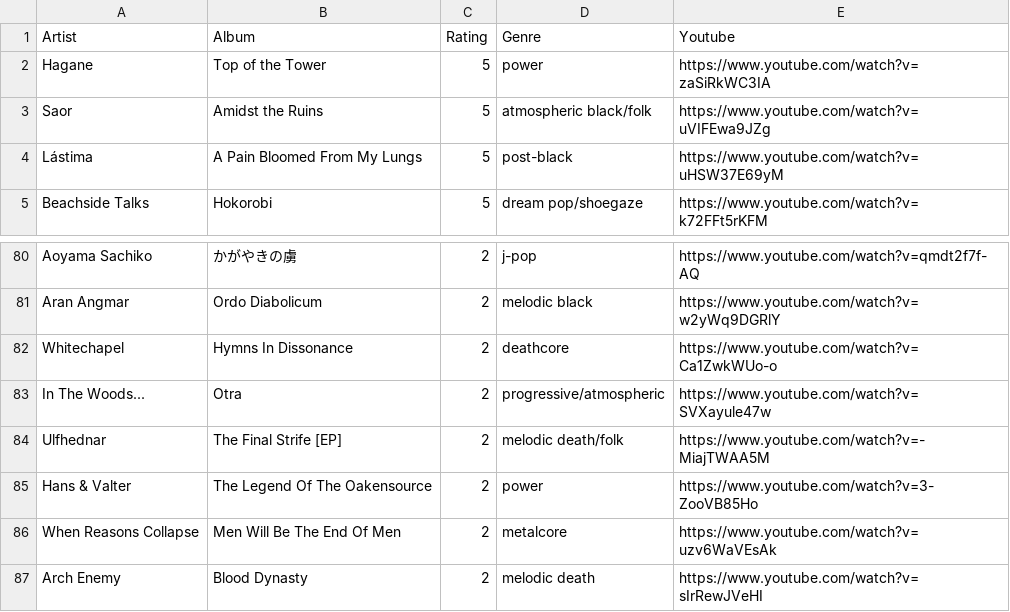
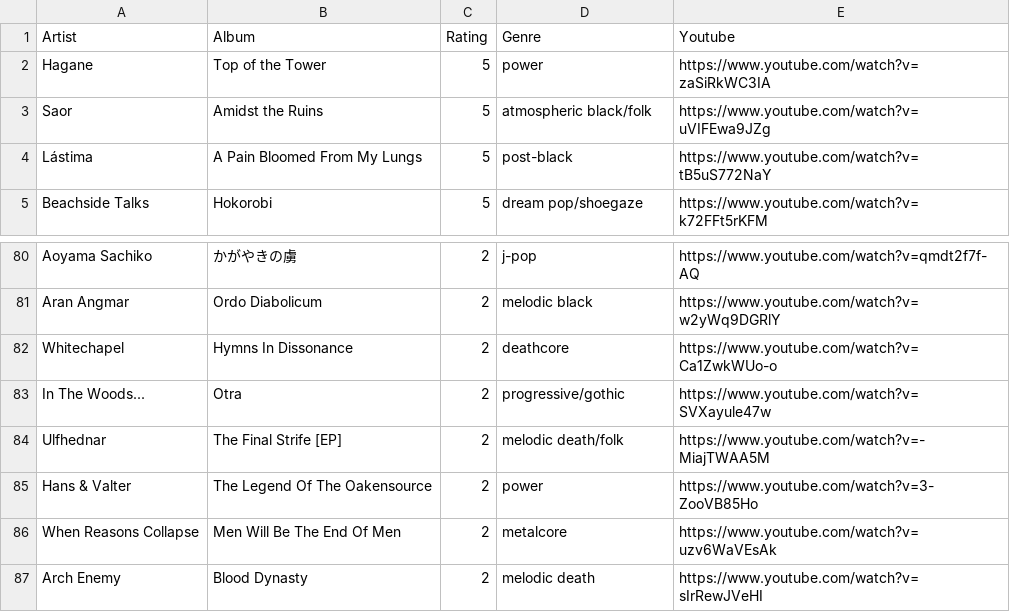
Before and after one commit to the-cassiopeia/albums2025, a CSV file: albums.csv, drawn as a sheet; only a part is shown, gaps mark what is left out.

```diff
--- a/albums.csv
+++ b/albums.csv
@@ -3,3 +3,3 @@ Hagane,Top of the Tower,5,power,https://www.youtube.com/watch?v=zaSiRkWC3IA
 Saor,Amidst the Ruins,5,atmospheric black/folk,https://www.youtube.com/watch?v=uVIFEwa9JZg
-Lástima,A Pain Bloomed From My Lungs,5,post-black,https://www.youtube.com/watch?v=uHSW37E69yM
+Lástima,A Pain Bloomed From My Lungs,5,post-black,https://www.youtube.com/watch?v=tB5uS772NaY
 Beachside Talks,Hokorobi,5,dream pop/shoegaze,https://www.youtube.com/watch?v=k72FFt5rKFM
@@ -82,3 +82,3 @@ Aran Angmar,Ordo Diabolicum,2,melodic black,https://www.youtube.com/watch?v=w2yW
 Whitechapel,Hymns In Dissonance,2,deathcore,https://www.youtube.com/watch?v=Ca1ZwkWUo-o
-In The Woods...,Otra,2,progressive/atmospheric,https://www.youtube.com/watch?v=SVXayule47w
+In The Woods...,Otra,2,progressive/gothic,https://www.youtube.com/watch?v=SVXayule47w
 Ulfhednar,The Final Strife [EP],2,melodic death/folk,https://www.youtube.com/watch?v=-MiajTWAA5M
```
Also changed, not shown: 1 other file.
